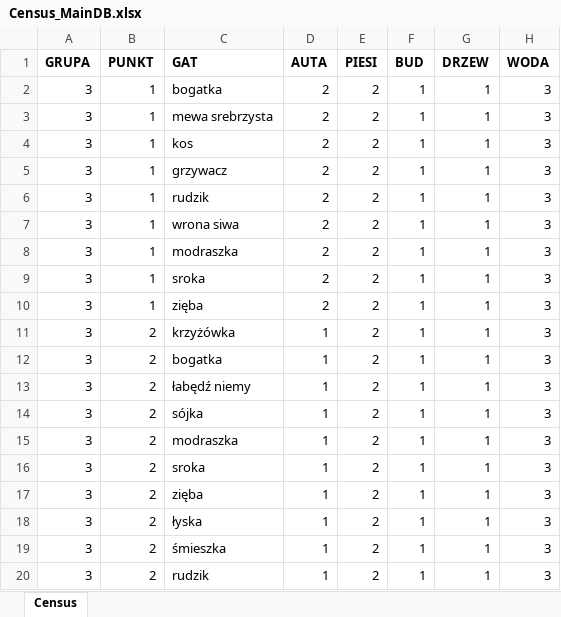
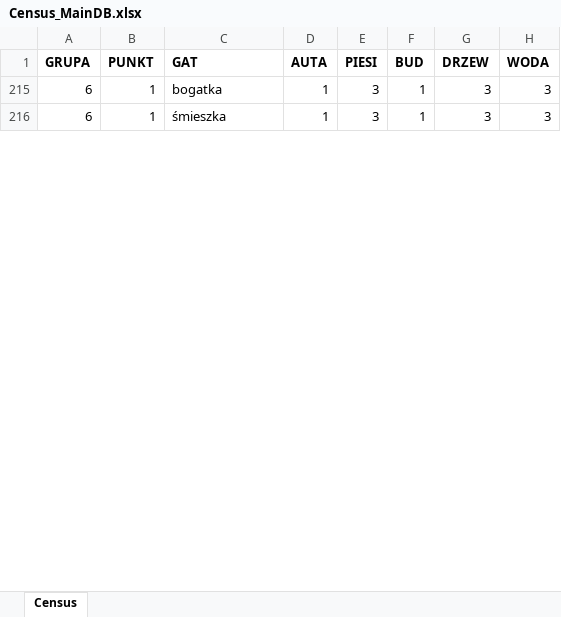
Before and after one commit to kurkachatka/Animal-Ecology-Lab, an Excel workbook: Census_MainDB.xlsx, sheet Census, drawn as a sheet; only a part is shown; values as stored, in another font and other column widths than the file's, no borders; removed rows and columns are numbered as before the commit, all else as after; the diff covers the shown part only; the diff names each change by its address in the sheet, - before the commit and + after, or states it on an @@ line.

Commit message:
Updating data from students - census

```diff
--- a/Census_MainDB.xlsx (sheet Census)
+++ b/Census_MainDB.xlsx (sheet Census)
-A215 (GRUPA): 3
+A215 (GRUPA): 6
-D215 (AUTA): 2
+D215 (AUTA): 1
-E215 (PIESI): 2
+E215 (PIESI): 3
-G215 (DRZEW): 1
+G215 (DRZEW): 3
@@ row 3 hidden: 3 | 1 | mewa srebrzysta | 2 | 2 | 1 | 1 | 3 @@
@@ row 4 hidden: 3 | 1 | kos | 2 | 2 | 1 | 1 | 3 @@
@@ row 5 hidden: 3 | 1 | grzywacz | 2 | 2 | 1 | 1 | 3 @@
@@ row 6 hidden: 3 | 1 | rudzik | 2 | 2 | 1 | 1 | 3 @@
@@ row 7 hidden: 3 | 1 | wrona siwa | 2 | 2 | 1 | 1 | 3 @@
@@ row 8 hidden: 3 | 1 | modraszka | 2 | 2 | 1 | 1 | 3 @@
@@ row 9 hidden: 3 | 1 | sroka | 2 | 2 | 1 | 1 | 3 @@
@@ row 10 hidden: 3 | 1 | zięba | 2 | 2 | 1 | 1 | 3 @@
@@ row 11 hidden: 3 | 2 | krzyżówka | 1 | 2 | 1 | 1 | 3 @@
@@ row 12 hidden: 3 | 2 | bogatka | 1 | 2 | 1 | 1 | 3 @@
@@ row 13 hidden: 3 | 2 | łabędź niemy | 1 | 2 | 1 | 1 | 3 @@
@@ row 14 hidden: 3 | 2 | sójka | 1 | 2 | 1 | 1 | 3 @@
@@ row 15 hidden: 3 | 2 | modraszka | 1 | 2 | 1 | 1 | 3 @@
@@ row 16 hidden: 3 | 2 | sroka | 1 | 2 | 1 | 1 | 3 @@
@@ row 17 hidden: 3 | 2 | zięba | 1 | 2 | 1 | 1 | 3 @@
@@ row 18 hidden: 3 | 2 | łyska | 1 | 2 | 1 | 1 | 3 @@
-A216 (GRUPA): 3
+A216 (GRUPA): 6
-B216 (PUNKT): 2
+B216 (PUNKT): 1
-E216 (PIESI): 2
+E216 (PIESI): 3
-G216 (DRZEW): 1
+G216 (DRZEW): 3
@@ row 20 hidden: 3 | 2 | rudzik | 1 | 2 | 1 | 1 | 3 @@
```
Also changed, not shown: 35 added rows, 108 hidden or unhidden rows, 24 edited cells and cell formats elsewhere in this sheet, hidden cells, 1 other file.
